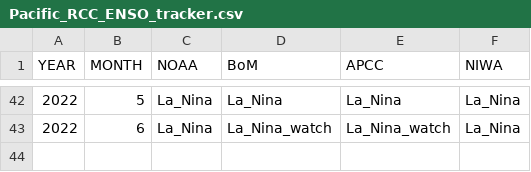
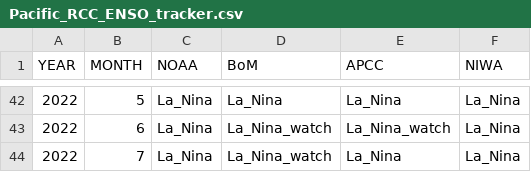
Before and after one commit to BenNollWeather/Pacific_RCC, a CSV file: template/Pacific_RCC_ENSO_tracker.csv, drawn as a sheet; only a part is shown, gaps mark what is left out.

```diff
--- a/template/Pacific_RCC_ENSO_tracker.csv
+++ b/template/Pacific_RCC_ENSO_tracker.csv
@@ -43 +43,2 @@ YEAR,MONTH,NOAA,BoM,APCC,NIWA
 2022,6,La_Nina,La_Nina_watch,La_Nina_watch,La_Nina
+2022,7,La_Nina,La_Nina_watch,La_Nina,La_Nina
```
Also changed, not shown: 4 other files.
